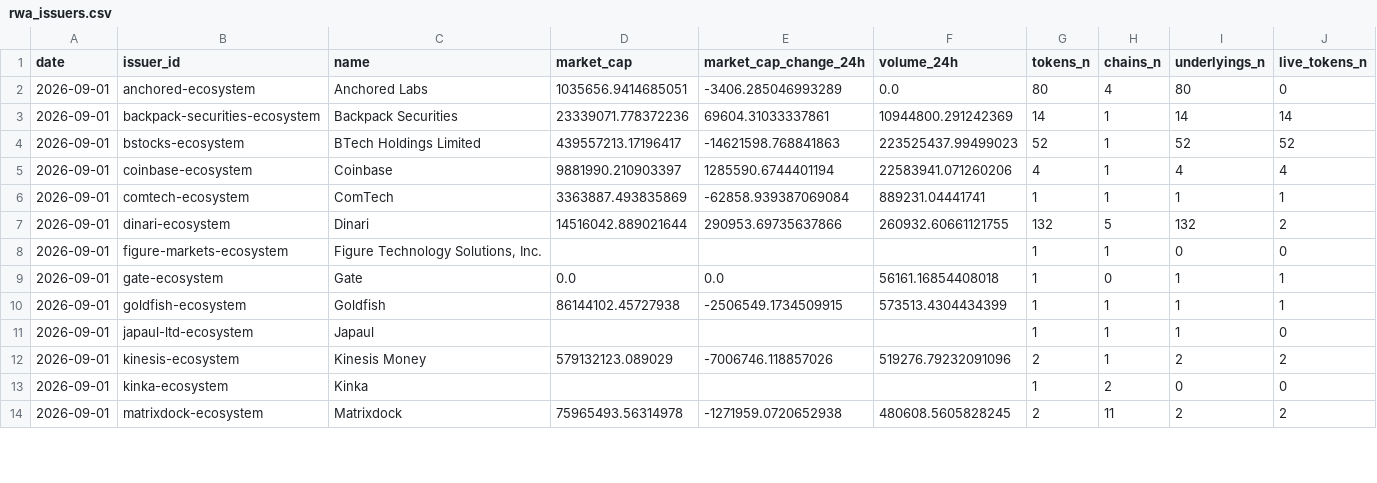
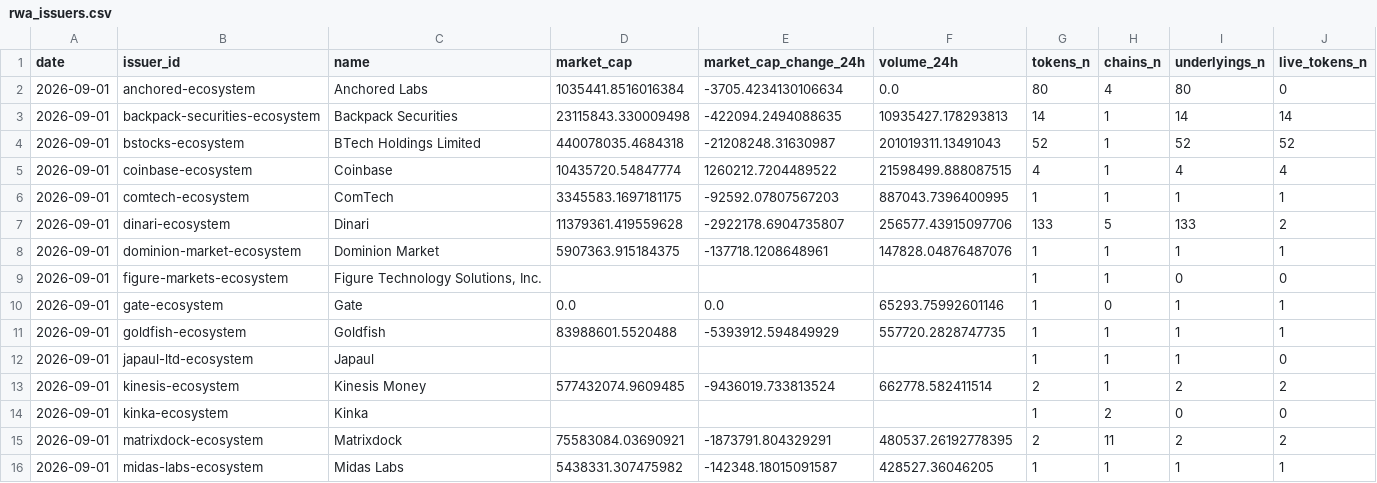
Before and after one commit to alecmessino/crypto-conviction-monitor, a CSV file: ledger/rwa_issuers.csv, drawn as a sheet; only a part is shown; the diff covers the shown part only.

```diff
--- a/ledger/rwa_issuers.csv
+++ b/ledger/rwa_issuers.csv
@@ -1,14 +1,16 @@
 date,issuer_id,name,market_cap,market_cap_change_24h,volume_24h,tokens_n,chains_n,underlyings_n,live_tokens_n
-2026-09-01,anchored-ecosystem,Anchored Labs,1035656.9414685051,-3406.285046993289,0.0,80,4,80,0
-2026-09-01,backpack-securities-ecosystem,Backpack Securities,23339071.778372236,69604.31033337861,10944800.291242369,14,1,14,14
-2026-09-01,bstocks-ecosystem,BTech Holdings Limited,439557213.17196417,-14621598.768841863,223525437.99499023,52,1,52,52
-2026-09-01,coinbase-ecosystem,Coinbase,9881990.210903397,1285590.6744401194,22583941.071260206,4,1,4,4
-2026-09-01,comtech-ecosystem,ComTech,3363887.493835869,-62858.939387069084,889231.04441741,1,1,1,1
-2026-09-01,dinari-ecosystem,Dinari,14516042.889021644,290953.69735637866,260932.60661121755,132,5,132,2
+2026-09-01,anchored-ecosystem,Anchored Labs,1035441.8516016384,-3705.4234130106634,0.0,80,4,80,0
+2026-09-01,backpack-securities-ecosystem,Backpack Securities,23115843.330009498,-422094.2494088635,10935427.178293813,14,1,14,14
+2026-09-01,bstocks-ecosystem,BTech Holdings Limited,440078035.4684318,-21208248.31630987,201019311.13491043,52,1,52,52
+2026-09-01,coinbase-ecosystem,Coinbase,10435720.54847774,1260212.7204489522,21598499.888087515,4,1,4,4
+2026-09-01,comtech-ecosystem,ComTech,3345583.1697181175,-92592.07807567203,887043.7396400995,1,1,1,1
+2026-09-01,dinari-ecosystem,Dinari,11379361.419559628,-2922178.6904735807,256577.43915097706,133,5,133,2
+2026-09-01,dominion-market-ecosystem,Dominion Market,5907363.915184375,-137718.1208648961,147828.04876487076,1,1,1,1
 2026-09-01,figure-markets-ecosystem,"Figure Technology Solutions, Inc.",,,,1,1,0,0
-2026-09-01,gate-ecosystem,Gate,0.0,0.0,56161.16854408018,1,0,1,1
-2026-09-01,goldfish-ecosystem,Goldfish,86144102.45727938,-2506549.1734509915,573513.4304434399,1,1,1,1
+2026-09-01,gate-ecosystem,Gate,0.0,0.0,65293.75992601146,1,0,1,1
+2026-09-01,goldfish-ecosystem,Goldfish,83988601.5520488,-5393912.594849929,557720.2828747735,1,1,1,1
 2026-09-01,japaul-ltd-ecosystem,Japaul,,,,1,1,1,0
-2026-09-01,kinesis-ecosystem,Kinesis Money,579132123.089029,-7006746.118857026,519276.79232091096,2,1,2,2
+2026-09-01,kinesis-ecosystem,Kinesis Money,577432074.9609485,-9436019.733813524,662778.582411514,2,1,2,2
 2026-09-01,kinka-ecosystem,Kinka,,,,1,2,0,0
-2026-09-01,matrixdock-ecosystem,Matrixdock,75965493.56314978,-1271959.0720652938,480608.5605828245,2,11,2,2
+2026-09-01,matrixdock-ecosystem,Matrixdock,75583084.03690921,-1873791.804329291,480537.26192778395,2,11,2,2
+2026-09-01,midas-labs-ecosystem,Midas Labs,5438331.307475982,-142348.18015091587,428527.36046205,1,1,1,1
```
Also changed, not shown: 3 added rows and 39 edited cells elsewhere in this file, ledger/rwa_flow.csv, ledger/rwa_wrappers.csv, 1 other file.
